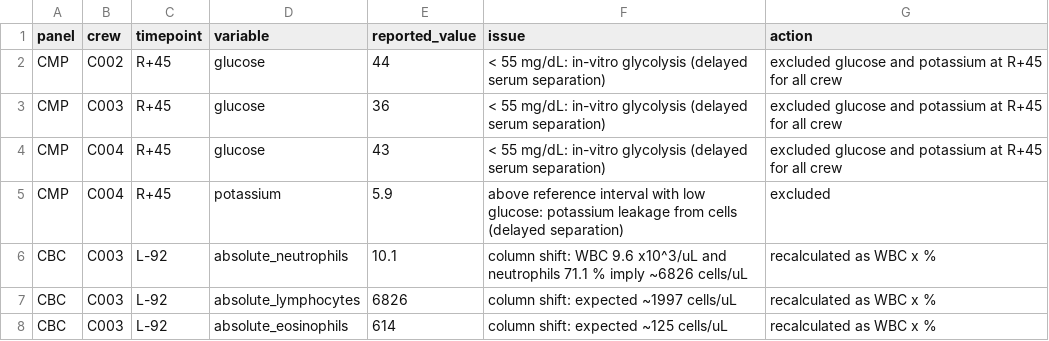
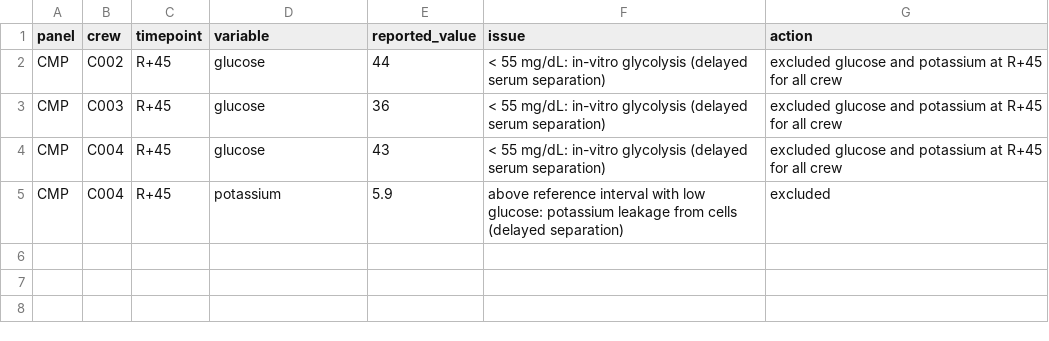
Before and after one commit to ViiJX-stack/potassium-inspiration4, a CSV file: data/qc_log.csv, drawn as a sheet.

```diff
--- a/data/qc_log.csv
+++ b/data/qc_log.csv
@@ -5,4 +5 @@ CMP,C004,R+45,glucose,43,"< 55 mg/dL: in-vitro glycolysis (delayed serum separat
 CMP,C004,R+45,potassium,5.9,"above reference interval with low glucose: potassium leakage from cells (delayed separation)",excluded
-CBC,C003,L-92,absolute_neutrophils,10.1,"column shift: WBC 9.6 x10^3/uL and neutrophils 71.1 % imply ~6826 cells/uL",recalculated as WBC x %
-CBC,C003,L-92,absolute_lymphocytes,6826,"column shift: expected ~1997 cells/uL",recalculated as WBC x %
-CBC,C003,L-92,absolute_eosinophils,614,"column shift: expected ~125 cells/uL",recalculated as WBC x %
```
Also changed, not shown: data/k_analysis.csv, results/results_models.csv, 13 other files.
